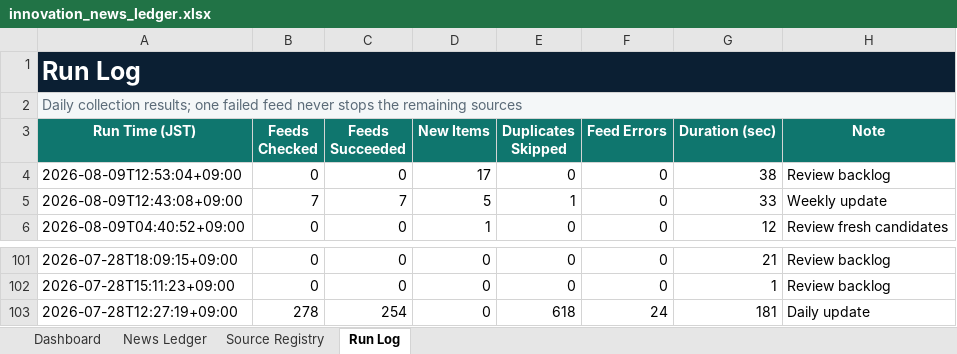
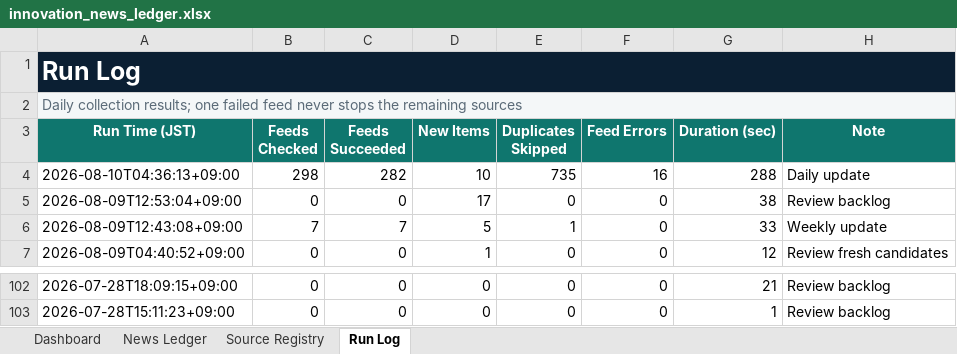
Before and after one commit to yagiharuka/innovation-news, an Excel workbook: docs/innovation_news_ledger.xlsx, sheet Run Log, drawn as a sheet; only a part is shown, gaps mark what is left out; values as stored, in another font and other column widths than the file's, no borders; table styles not drawn; removed rows and columns are numbered as before the commit, all else as after; the diff names each change by its address in the sheet, - before the commit and + after, or states it on an @@ line.

```diff
--- a/docs/innovation_news_ledger.xlsx (sheet Run Log)
+++ b/docs/innovation_news_ledger.xlsx (sheet Run Log)
+row 4: 2026-08-10T04:36:13+09:00 | 298 | 282 | 10 | 735 | 16 | 288 | Daily update
-row 103: 2026-07-28T12:27:19+09:00 | 278 | 254 | 0 | 618 | 24 | 181 | Daily update
```
Also changed, not shown: sheet News Ledger, sheet Dashboard, 12 other files.
